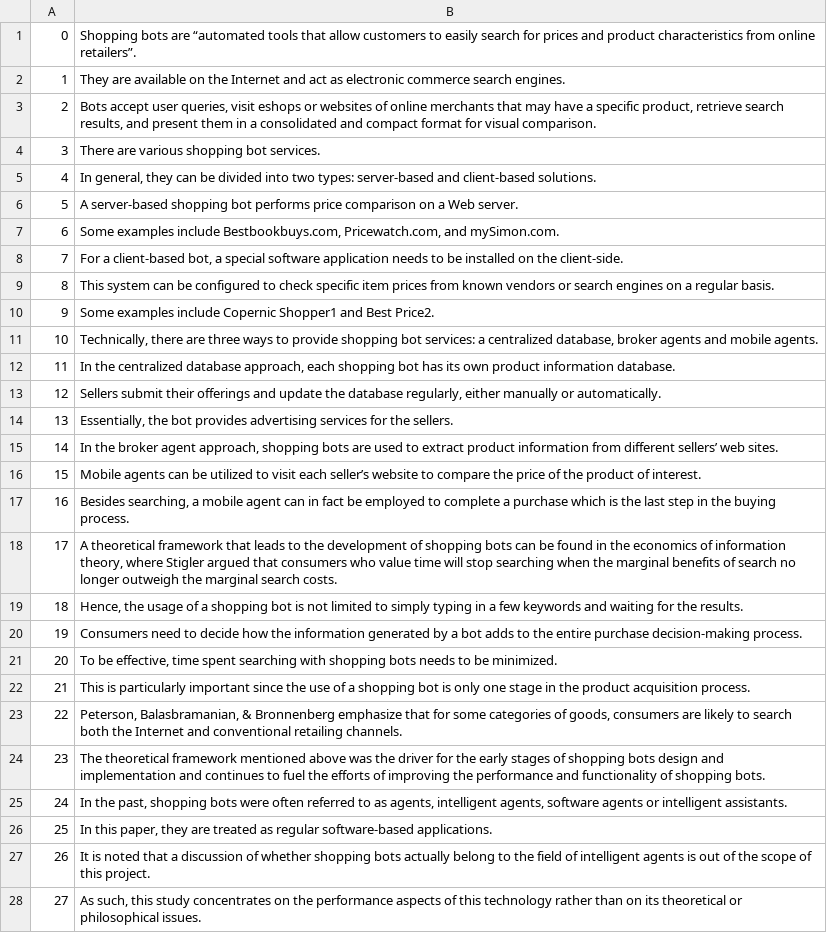
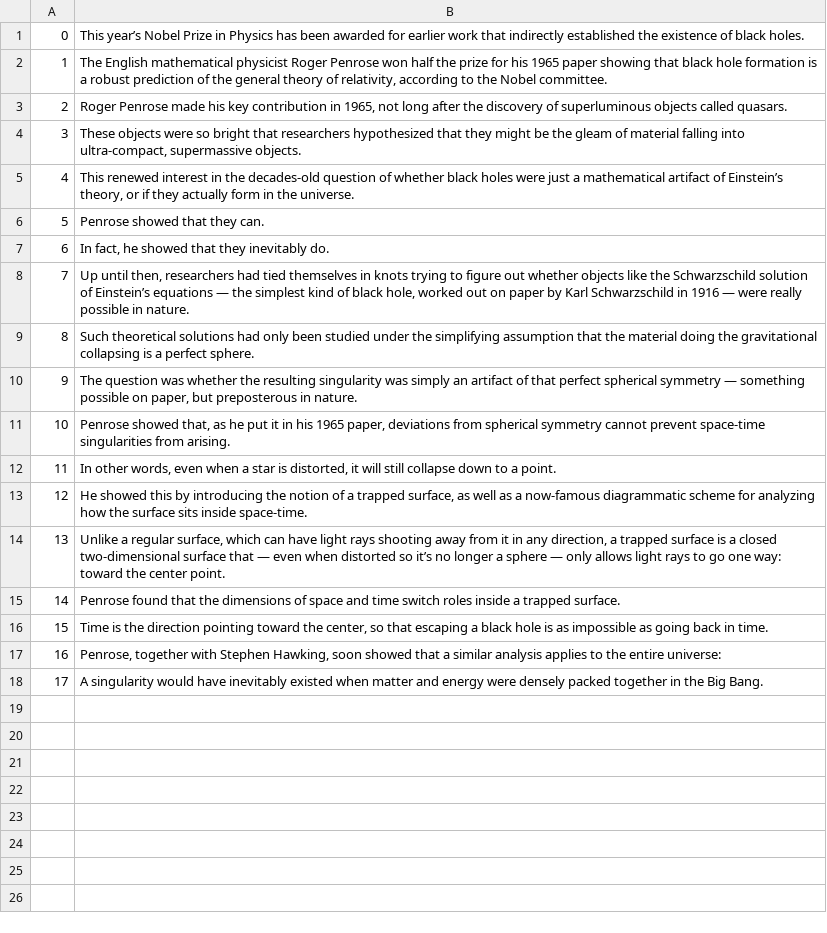
Before and after one commit to zachary-obrien/csce5210-final, a TSV file: out/texts/shopping_bot_sents.tsv, drawn as a sheet; only a part is shown; the diff covers the shown part only; the diff names each change by its address in the sheet, - before the commit and + after, or states it on an @@ line.

Commit message:
I'm just trying anything

```diff
--- a/out/texts/shopping_bot_sents.tsv
+++ b/out/texts/shopping_bot_sents.tsv
-B1: Shopping bots are “automated tools that allow customers to easily search for prices and product characteristics from online retailers”.
+B1: This year’s Nobel Prize in Physics has been awarded for earlier work that indirectly established the existence of black holes.
-B2: They are available on the Internet and act as electronic commerce search engines.
+B2: The English mathematical physicist Roger Penrose won half the prize for his 1965 paper showing that black hole formation is a robust prediction of the general theory of relativity, according to the Nobel committee.
-B3: Bots accept user queries, visit eshops or websites of online merchants that may have a specific product, retrieve search results, and present them in a consolidated and compact format for visual comparison.
+B3: Roger Penrose made his key contribution in 1965, not long after the discovery of superluminous objects called quasars.
-B4: There are various shopping bot services.
+B4: These objects were so bright that researchers hypothesized that they might be the gleam of material falling into ultra-compact, supermassive objects.
-B5: In general, they can be divided into two types: server-based and client-based solutions.
+B5: This renewed interest in the decades-old question of whether black holes were just a mathematical artifact of Einstein’s theory, or if they actually form in the universe.
-B6: A server-based shopping bot performs price comparison on a Web server.
+B6: Penrose showed that they can.
-B7: Some examples include Bestbookbuys.com, Pricewatch.com, and mySimon.com.
+B7: In fact, he showed that they inevitably do.
-B8: For a client-based bot, a special software application needs to be installed on the client-side.
+B8: Up until then, researchers had tied themselves in knots trying to figure out whether objects like the Schwarzschild solution of Einstein’s equations — the simplest kind of black hole, worked out on paper by Karl Schwarzschild in 1916 — were really possible in nature.
-B9: This system can be configured to check specific item prices from known vendors or search engines on a regular basis.
+B9: Such theoretical solutions had only been studied under the simplifying assumption that the material doing the gravitational collapsing is a perfect sphere.
-B10: Some examples include Copernic Shopper1 and Best Price2.
+B10: The question was whether the resulting singularity was simply an artifact of that perfect spherical symmetry — something possible on paper, but preposterous in nature.
-B11: Technically, there are three ways to provide shopping bot services: a centralized database, broker agents and mobile agents.
+B11: Penrose showed that, as he put it in his 1965 paper, deviations from spherical symmetry cannot prevent space-time singularities from arising.
-B12: In the centralized database approach, each shopping bot has its own product information database.
+B12: In other words, even when a star is distorted, it will still collapse down to a point.
-B13: Sellers submit their offerings and update the database regularly, either manually or automatically.
+B13: He showed this by introducing the notion of a trapped surface, as well as a now-famous diagrammatic scheme for analyzing how the surface sits inside space-time.
-B14: Essentially, the bot provides advertising services for the sellers.
+B14: Unlike a regular surface, which can have light rays shooting away from it in any direction, a trapped surface is a closed two-dimensional surface that — even when distorted so it’s no longer a sphere — only allows light rays to go one way: toward the center point.
-B15: In the broker agent approach, shopping bots are used to extract product information from different sellers’ web sites.
+B15: Penrose found that the dimensions of space and time switch roles inside a trapped surface.
-B16: Mobile agents can be utilized to visit each seller’s website to compare the price of the product of interest.
+B16: Time is the direction pointing toward the center, so that escaping a black hole is as impossible as going back in time.
-B17: Besides searching, a mobile agent can in fact be employed to complete a purchase which is the last step in the buying process.
+B17: Penrose, together with Stephen Hawking, soon showed that a similar analysis applies to the entire universe:
-B18: A theoretical framework that leads to the development of shopping bots can be found in the economics of information theory, where Stigler argued that consumers who value time will stop searching when the marginal benefits of search no longer outweigh the marginal search costs.
+B18: A singularity would have inevitably existed when matter and energy were densely packed together in the Big Bang.
-row 19: 18 | Hence, the usage of a shopping bot is not limited to simply typing in a few keywords and waiting for the results.
-row 20: 19 | Consumers need to decide how the information generated by a bot adds to the entire purchase decision-making process.
-row 21: 20 | To be effective, time spent searching with shopping bots needs to be minimized.
-row 22: 21 | This is particularly important since the use of a shopping bot is only one stage in the product acquisition process.
-row 23: 22 | Peterson, Balasbramanian, & Bronnenberg emphasize that for some categories of goods, consumers are likely to search both the Internet and conventional retailing channels.
-row 24: 23 | The theoretical framework mentioned above was the driver for the early stages of shopping bots design and implementation and continues to fuel the efforts of improving the performance and functionality of shopping bots.
-row 25: 24 | In the past, shopping bots were often referred to as agents, intelligent agents, software agents or intelligent assistants.
-row 26: 25 | In this paper, they are treated as regular software-based applications.
-row 27: 26 | It is noted that a discussion of whether shopping bots actually belong to the field of intelligent agents is out of the scope of this project.
-row 28: 27 | As such, this study concentrates on the performance aspects of this technology rather than on its theoretical or philosophical issues.
```
Also changed, not shown: 34 removed rows elsewhere in this file, 14 other files.
